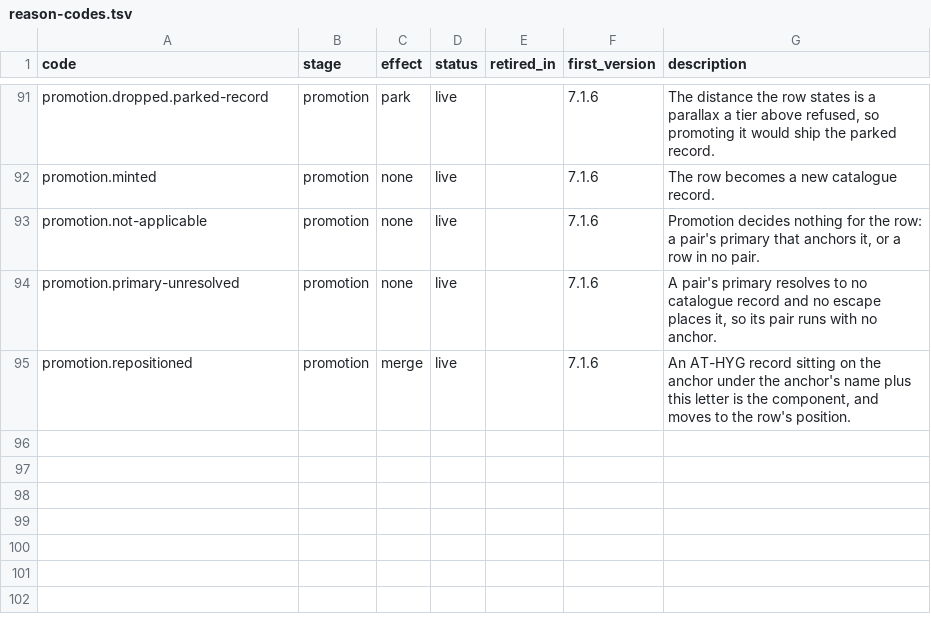
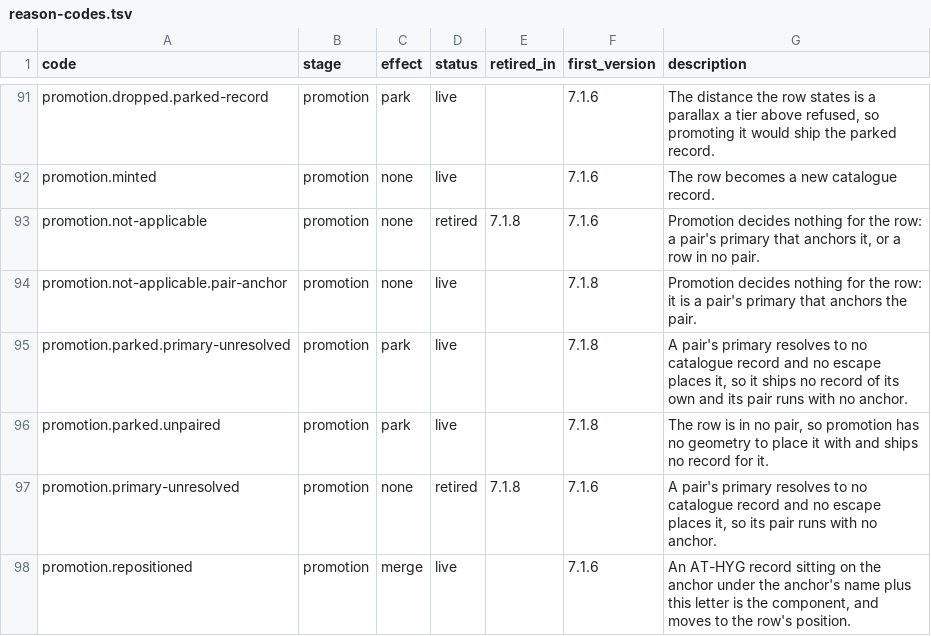
Before and after one commit to alexmensch/stellata, a TSV file: data/lineage/reason-codes.tsv, drawn as a sheet; only a part is shown, gaps mark what is left out.

Commit message:
Every orphaned SID has a recorded cause: promotion parks, M67 H merge (hhaw.45.32.13) (#690)

```diff
--- a/data/lineage/reason-codes.tsv
+++ b/data/lineage/reason-codes.tsv
@@ -92,4 +92,7 @@ promotion.dropped.parked-record	promotion	park	live		7.1.6	The distance the row
 promotion.minted	promotion	none	live		7.1.6	The row becomes a new catalogue record.
-promotion.not-applicable	promotion	none	live		7.1.6	Promotion decides nothing for the row: a pair's primary that anchors it, or a row in no pair.
-promotion.primary-unresolved	promotion	none	live		7.1.6	A pair's primary resolves to no catalogue record and no escape places it, so its pair runs with no anchor.
+promotion.not-applicable	promotion	none	retired	7.1.8	7.1.6	Promotion decides nothing for the row: a pair's primary that anchors it, or a row in no pair.
+promotion.not-applicable.pair-anchor	promotion	none	live		7.1.8	Promotion decides nothing for the row: it is a pair's primary that anchors the pair.
+promotion.parked.primary-unresolved	promotion	park	live		7.1.8	A pair's primary resolves to no catalogue record and no escape places it, so it ships no record of its own and its pair runs with no anchor.
+promotion.parked.unpaired	promotion	park	live		7.1.8	The row is in no pair, so promotion has no geometry to place it with and ships no record for it.
+promotion.primary-unresolved	promotion	none	retired	7.1.8	7.1.6	A pair's primary resolves to no catalogue record and no escape places it, so its pair runs with no anchor.
 promotion.repositioned	promotion	merge	live		7.1.6	An AT-HYG record sitting on the anchor under the anchor's name plus this letter is the component, and moves to the row's position.
```
Also changed, not shown: data/sid/sameas-overrides.tsv, 18 other files.
